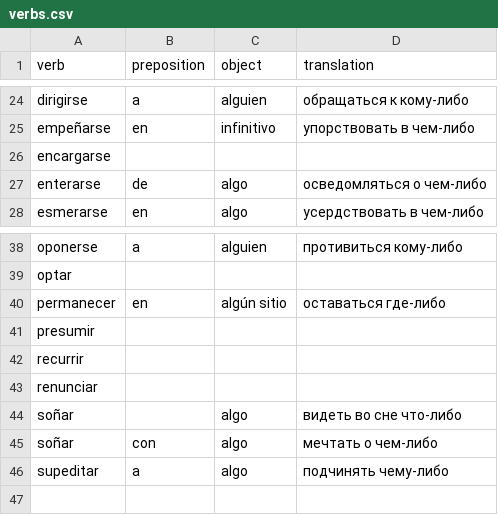
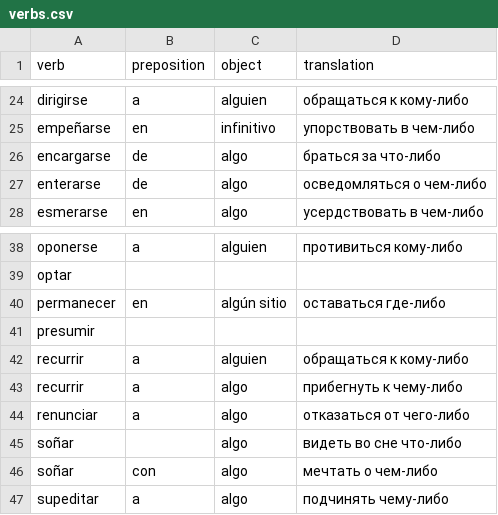
Before and after one commit to YuliaTsareva/spanish-c1, a CSV file: data/verbs.csv, drawn as a sheet; only a part is shown, gaps mark what is left out.

```diff
--- a/data/verbs.csv
+++ b/data/verbs.csv
@@ -25,3 +25,3 @@ dirigirse,a,alguien,обращаться к кому-либо
 empeñarse,en,infinitivo,упорствовать в чем-либо
-encargarse
+encargarse,de,algo,браться за что-либо
 enterarse,de,algo,осведомляться о чем-либо
@@ -41,4 +41,5 @@ permanecer,en,algún sitio,оставаться где-либо
 presumir
-recurrir
-renunciar
+recurrir,a,alguien,обращаться к кому-либо
+recurrir,a,algo,прибегнуть к чему-либо
+renunciar,a,algo,отказаться от чего-либо
 soñar,,algo,видеть во сне что-либо
```
Also changed, not shown: 3 other files.
